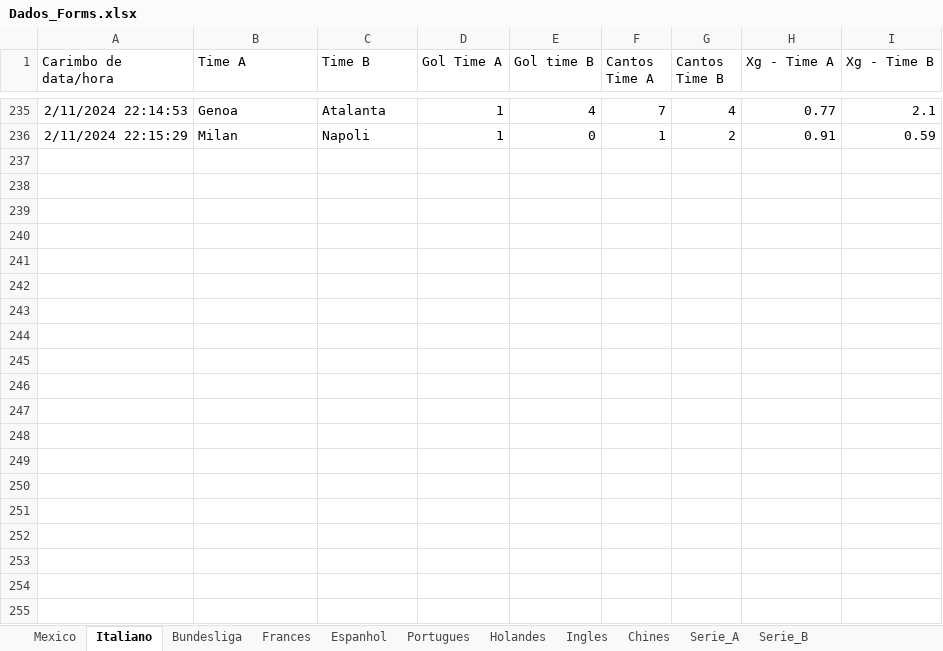
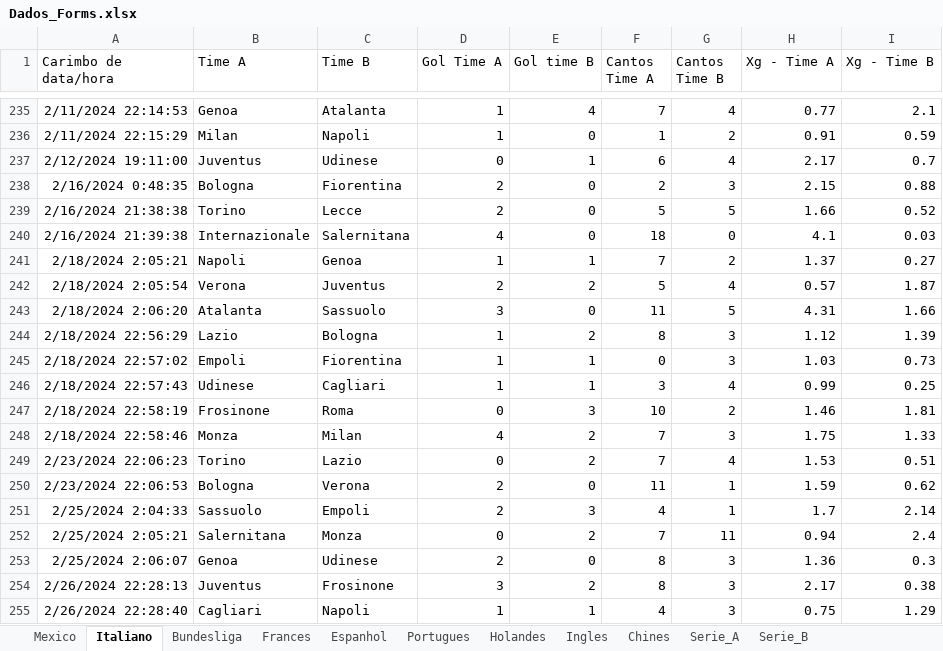
Before and after one commit to marcoscerqueira2603/pagina_apostas, an Excel workbook: Dados_Forms.xlsx, sheet Italiano, drawn as a sheet; only a part is shown, gaps mark what is left out; values as stored, in another font and other column widths than the file's, no borders; charts and pictures not drawn; the diff covers the shown part only; the diff names each change by its address in the sheet, - before the commit and + after, or states it on an @@ line.

```diff
--- a/Dados_Forms.xlsx (sheet Italiano)
+++ b/Dados_Forms.xlsx (sheet Italiano)
+row 237: 2/12/2024 19:11:00 | Juventus | Udinese | 0 | 1 | 6 | 4 | 2.17 | 0.7
+row 238: 2/16/2024 0:48:35 | Bologna | Fiorentina | 2 | 0 | 2 | 3 | 2.15 | 0.88
+row 239: 2/16/2024 21:38:38 | Torino | Lecce | 2 | 0 | 5 | 5 | 1.66 | 0.52
+row 240: 2/16/2024 21:39:38 | Internazionale | Salernitana | 4 | 0 | 18 | 0 | 4.1 | 0.03
+row 241: 2/18/2024 2:05:21 | Napoli | Genoa | 1 | 1 | 7 | 2 | 1.37 | 0.27
+row 242: 2/18/2024 2:05:54 | Verona | Juventus | 2 | 2 | 5 | 4 | 0.57 | 1.87
+row 243: 2/18/2024 2:06:20 | Atalanta | Sassuolo | 3 | 0 | 11 | 5 | 4.31 | 1.66
+row 244: 2/18/2024 22:56:29 | Lazio | Bologna | 1 | 2 | 8 | 3 | 1.12 | 1.39
+row 245: 2/18/2024 22:57:02 | Empoli | Fiorentina | 1 | 1 | 0 | 3 | 1.03 | 0.73
+row 246: 2/18/2024 22:57:43 | Udinese | Cagliari | 1 | 1 | 3 | 4 | 0.99 | 0.25
+row 247: 2/18/2024 22:58:19 | Frosinone | Roma | 0 | 3 | 10 | 2 | 1.46 | 1.81
+row 248: 2/18/2024 22:58:46 | Monza | Milan | 4 | 2 | 7 | 3 | 1.75 | 1.33
+row 249: 2/23/2024 22:06:23 | Torino | Lazio | 0 | 2 | 7 | 4 | 1.53 | 0.51
+row 250: 2/23/2024 22:06:53 | Bologna | Verona | 2 | 0 | 11 | 1 | 1.59 | 0.62
+row 251: 2/25/2024 2:04:33 | Sassuolo | Empoli | 2 | 3 | 4 | 1 | 1.7 | 2.14
+row 252: 2/25/2024 2:05:21 | Salernitana | Monza | 0 | 2 | 7 | 11 | 0.94 | 2.4
+row 253: 2/25/2024 2:06:07 | Genoa | Udinese | 2 | 0 | 8 | 3 | 1.36 | 0.3
+row 254: 2/26/2024 22:28:13 | Juventus | Frosinone | 3 | 2 | 8 | 3 | 2.17 | 0.38
+row 255: 2/26/2024 22:28:40 | Cagliari | Napoli | 1 | 1 | 4 | 3 | 0.75 | 1.29
```
Also changed, not shown: 16 added rows elsewhere in this sheet, sheet Portugues, sheet Holandes, sheet Ingles, sheet Espanhol, sheet Frances, sheet Bundesliga, 1 more sheet, Mexico.xlsx, bundesliga.xlsx, 9 other files.
